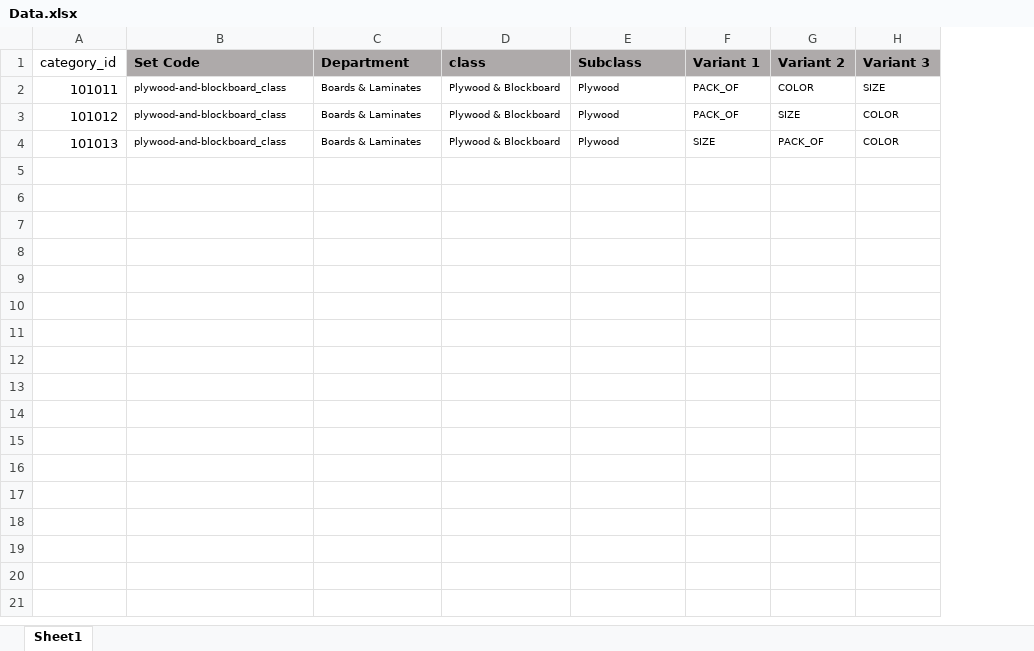
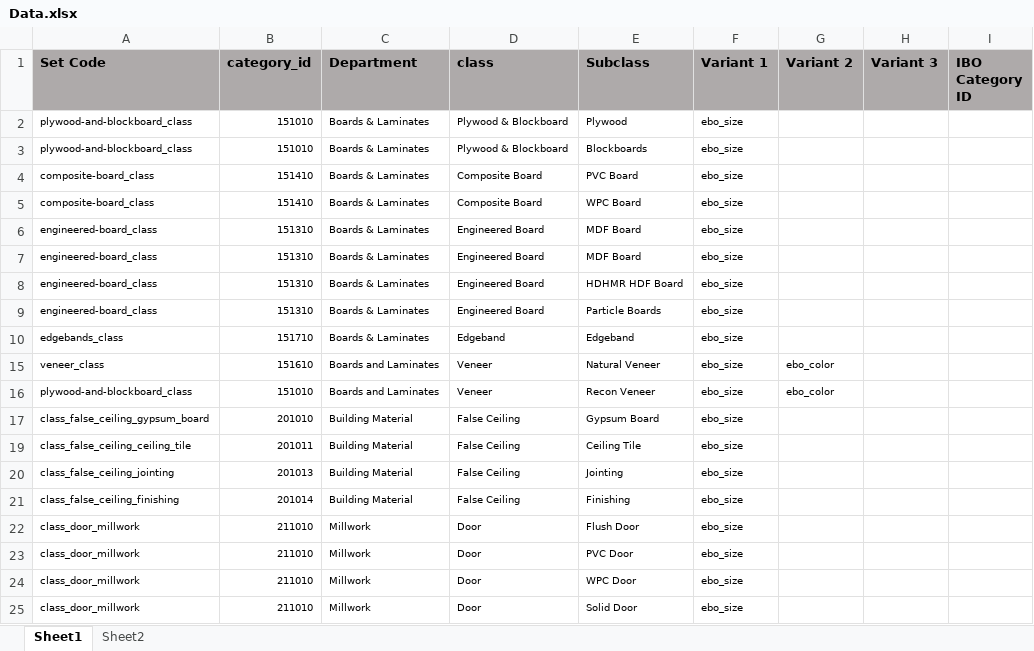
Before and after one commit to sumitibo/Self_learner, an Excel workbook: Basics_Api_Fastify/Data.xlsx, sheet Sheet1, drawn as a sheet; only a part is shown; values as stored, in another font and other column widths than the file's, no borders; charts and pictures not drawn; removed rows and columns are numbered as before the commit, all else as after; the diff covers the shown part only; the diff names each change by its address in the sheet, - before the commit and + after, or states it on an @@ line.

```diff
--- a/Basics_Api_Fastify/Data.xlsx (sheet Sheet1)
+++ b/Basics_Api_Fastify/Data.xlsx (sheet Sheet1)
+sheet tab: Sheet2
-column A (category_id), rows 2-3: 101011 | 101012
+column B (category_id), rows 2-3: 151010 | 151010
+column I (IBO Category ID), empty
-F2:F3 (Variant 1): PACK_OF
+F2:F3 (Variant 1): ebo_size
-G2 (Variant 2): COLOR
+G2 (Variant 2): (empty)
-H2 (Variant 3): SIZE
+H2 (Variant 3): (empty)
-E3 (Subclass): Plywood
+E3 (Subclass): Blockboards
-G3 (Variant 2): SIZE
+G3 (Variant 2): (empty)
-H3 (Variant 3): COLOR
+H3 (Variant 3): (empty)
-row 4: 101013 | plywood-and-blockboard_class | Boards & Laminates | Plywood & Blockboard | Plywood | SIZE | PACK_OF | COLOR
+row 4: composite-board_class | 151410 | Boards & Laminates | Composite Board | PVC Board | ebo_size
+row 5: composite-board_class | 151410 | Boards & Laminates | Composite Board | WPC Board | ebo_size
+row 6: engineered-board_class | 151310 | Boards & Laminates | Engineered Board | MDF Board | ebo_size
+row 7: engineered-board_class | 151310 | Boards & Laminates | Engineered Board | MDF Board | ebo_size
+row 8: engineered-board_class | 151310 | Boards & Laminates | Engineered Board | HDHMR HDF Board | ebo_size
+row 9: engineered-board_class | 151310 | Boards & Laminates | Engineered Board | Particle Boards | ebo_size
+row 10: edgebands_class | 151710 | Boards & Laminates | Edgeband | Edgeband | ebo_size
+row 15: veneer_class | 151610 | Boards and Laminates | Veneer | Natural Veneer | ebo_size | ebo_color
+row 16: plywood-and-blockboard_class | 151010 | Boards and Laminates | Veneer | Recon Veneer | ebo_size | ebo_color
+row 17: class_false_ceiling_gypsum_board | 201010 | Building Material | False Ceiling | Gypsum Board | ebo_size
+row 19: class_false_ceiling_ceiling_tile | 201011 | Building Material | False Ceiling | Ceiling Tile | ebo_size
+row 20: class_false_ceiling_jointing | 201013 | Building Material | False Ceiling | Jointing | ebo_size
+row 21: class_false_ceiling_finishing | 201014 | Building Material | False Ceiling | Finishing | ebo_size
+row 22: class_door_millwork | 211010 | Millwork | Door | Flush Door | ebo_size
+row 23: class_door_millwork | 211010 | Millwork | Door | PVC Door | ebo_size
+row 24: class_door_millwork | 211010 | Millwork | Door | WPC Door | ebo_size
+row 25: class_door_millwork | 211010 | Millwork | Door | Solid Door | ebo_size
```
Also changed, not shown: 118 added rows elsewhere in this sheet, hidden cells, charts or pictures, 9 other files.
